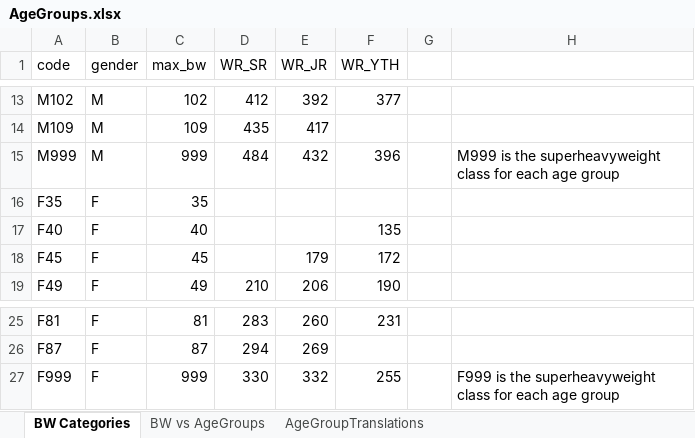
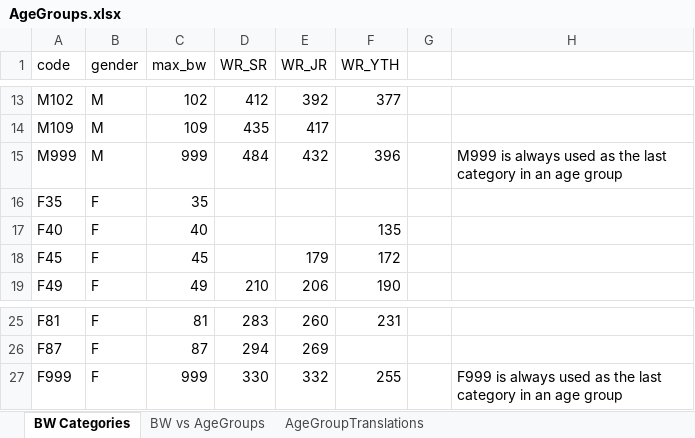
Before and after one commit to jflamy/owlcms4, an Excel workbook: owlcms/src/main/resources/config/AgeGroups.xlsx, sheet BW Categories, drawn as a sheet; only a part is shown, gaps mark what is left out; values as stored, in another font and other column widths than the file's, no borders; charts and pictures not drawn; the diff names each change by its address in the sheet, - before the commit and + after, or states it on an @@ line.

Commit message:
AgeGroup and AgeDivision processing updated

```diff
--- a/owlcms/src/main/resources/config/AgeGroups.xlsx (sheet BW Categories)
+++ b/owlcms/src/main/resources/config/AgeGroups.xlsx (sheet BW Categories)
-H15: M999 is the superheavyweight class for each age group
+H15: M999 is always used as the last category in an age group
-H27: F999 is the superheavyweight class for each age group
+H27: F999 is always used as the last category in an age group
```
Also changed, not shown: sheet BW vs AgeGroups, sheet AgeGroupTranslations, charts or pictures, 18 other files.
